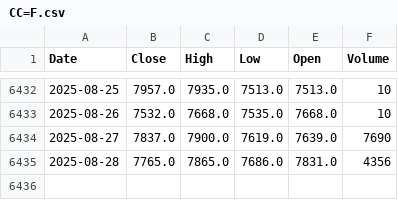
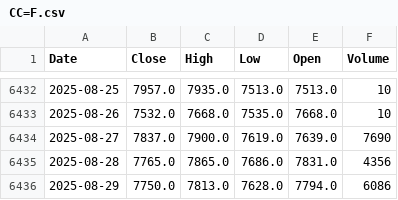
Before and after one commit to alitalbi/storage_data_fy, a CSV file: CC=F.csv, drawn as a sheet; only a part is shown, gaps mark what is left out; the diff names each change by its address in the sheet, - before the commit and + after, or states it on an @@ line.

Commit message:
Update CC=F.csv with latest hourly data

```diff
--- a/CC=F.csv
+++ b/CC=F.csv
+row 6436: 2025-08-29 | 7750.0 | 7813.0 | 7628.0 | 7794.0 | 6086
```
